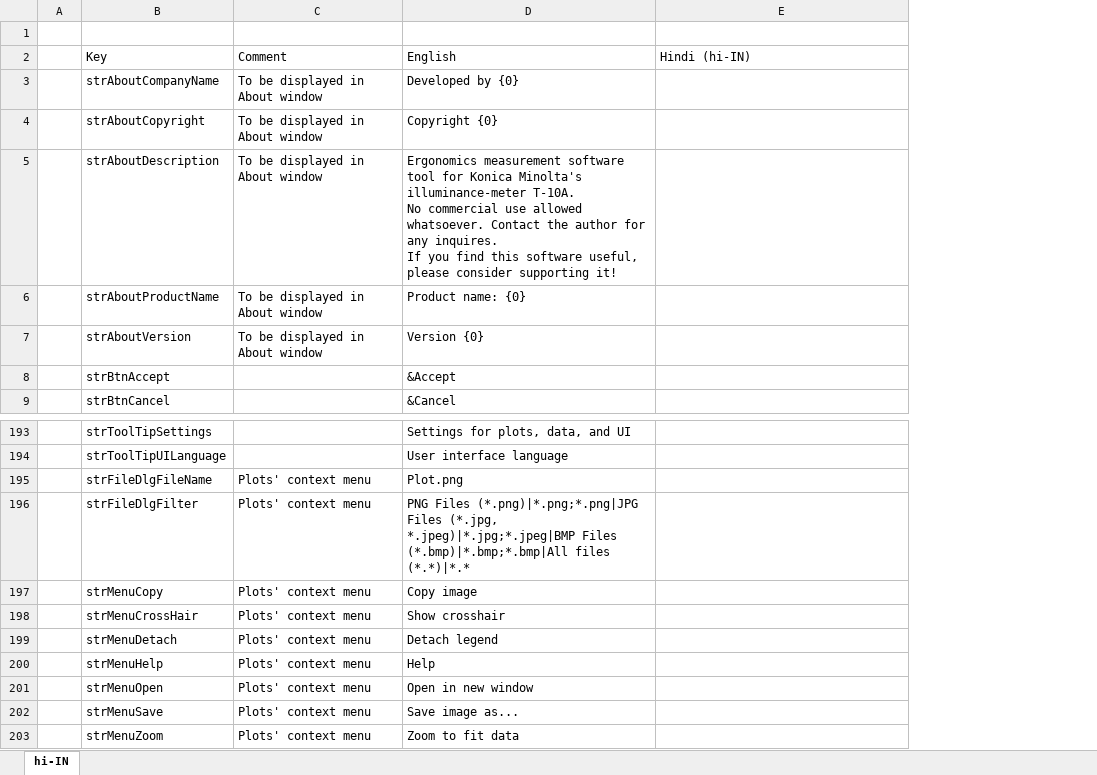
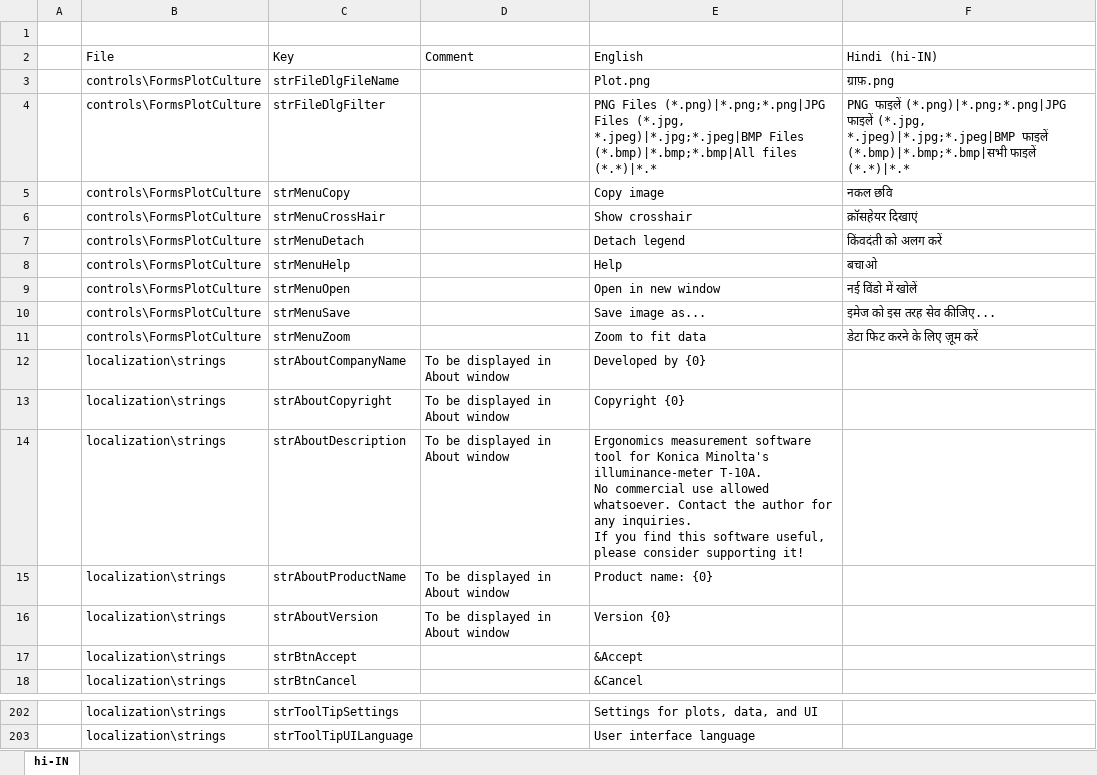
Before and after one commit to arthurits/ErgoLux, an Excel workbook: ErgoLux/localization/Hindi (hi-IN) translation.xlsx, sheet hi-IN, drawn as a sheet; only a part is shown, gaps mark what is left out; values as stored, in another font and other column widths than the file's, no borders; table styles not drawn; removed rows and columns are numbered as before the commit, all else as after; ↵ is a line break in a cell; the diff covers the shown part only; the diff names each change by its address in the sheet, - before the commit and + after, or states it on an @@ line.

```diff
--- a/ErgoLux/localization/Hindi (hi-IN) translation.xlsx (sheet hi-IN)
+++ b/ErgoLux/localization/Hindi (hi-IN) translation.xlsx (sheet hi-IN)
+column B (File), rows 12-18: all localization\strings; rows 202-203: localization\strings | localization\strings
+row 3:  | controls\FormsPlotCulture | strFileDlgFileName |  | Plot.png | ग्राफ़.png
+row 4:  | controls\FormsPlotCulture | strFileDlgFilter |  | PNG Files (*.png)|*.png;*.png|JPG Files (*.jpg, *.jpeg)|*.jpg;*.jpeg|BMP Files (*.bmp)|*.bmp;*.bmp|All files (*.*)|*.* | PNG फाइलें (*.png)|*.png;*.png|JPG फाइलें (*.jpg, *.jpeg)|*.jpg;*.jpeg|BMP फाइलें (*.bmp)|*.bmp;*.bmp|सभी फाइलें (*.*)|*.*
+row 5:  | controls\FormsPlotCulture | strMenuCopy |  | Copy image | नकल छवि
+row 6:  | controls\FormsPlotCulture | strMenuCrossHair |  | Show crosshair | क्रॉसहेयर दिखाएं
+row 7:  | controls\FormsPlotCulture | strMenuDetach |  | Detach legend | किंवदंती को अलग करें
+row 8:  | controls\FormsPlotCulture | strMenuHelp |  | Help | बचाओ
+row 9:  | controls\FormsPlotCulture | strMenuOpen |  | Open in new window | नई विंडो में खोलें
+row 10:  | controls\FormsPlotCulture | strMenuSave |  | Save image as... | इमेज को इस तरह सेव कीजिए...
+row 11:  | controls\FormsPlotCulture | strMenuZoom |  | Zoom to fit data | डेटा फिट करने के लिए ज़ूम करें
-E14 (English): …for any inquires. ↵ If you…
+E14 (English): …for any inquiries. ↵ If you…
-row 195:  | strFileDlgFileName | Plots' context menu | Plot.png
-row 196:  | strFileDlgFilter | Plots' context menu | PNG Files (*.png)|*.png;*.png|JPG Files (*.jpg, *.jpeg)|*.jpg;*.jpeg|BMP Files (*.bmp)|*.bmp;*.bmp|All files (*.*)|*.*
-row 197:  | strMenuCopy | Plots' context menu | Copy image
-row 198:  | strMenuCrossHair | Plots' context menu | Show crosshair
-row 199:  | strMenuDetach | Plots' context menu | Detach legend
-row 200:  | strMenuHelp | Plots' context menu | Help
-row 201:  | strMenuOpen | Plots' context menu | Open in new window
-row 202:  | strMenuSave | Plots' context menu | Save image as...
-row 203:  | strMenuZoom | Plots' context menu | Zoom to fit data
```
Also changed, not shown: 8 edited cells elsewhere in this sheet, ErgoLux/localization/Strings.xlsx, 2 other files.
